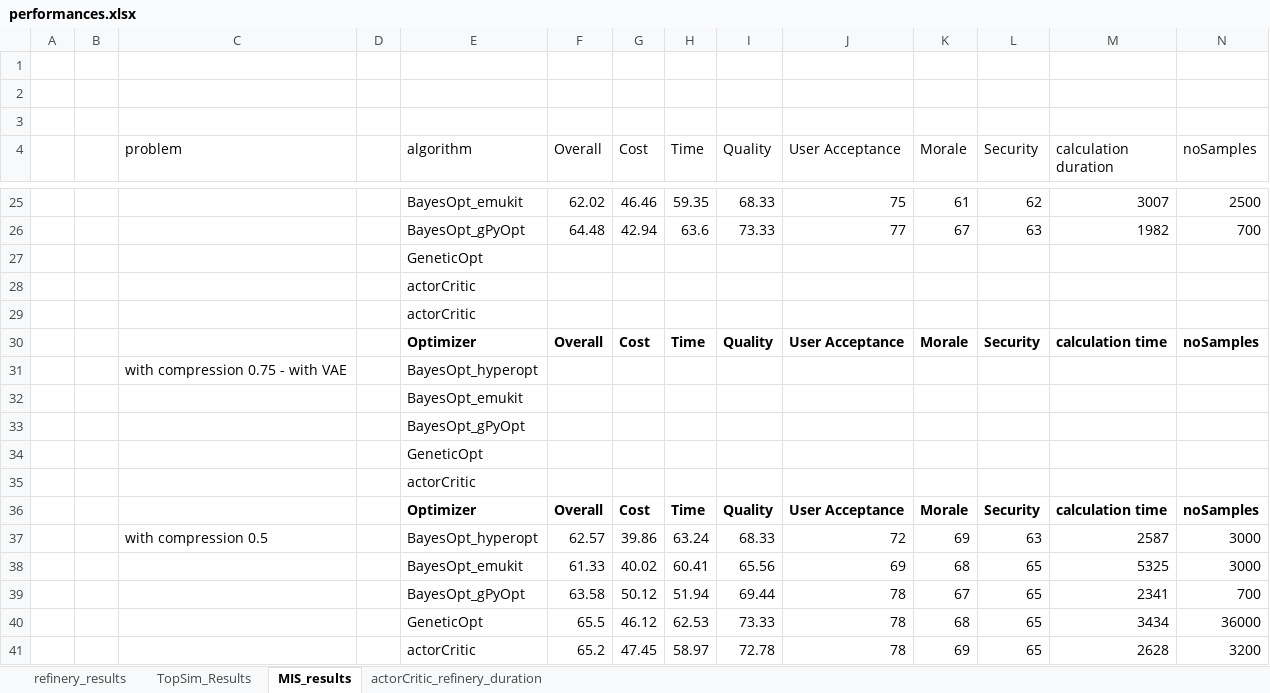
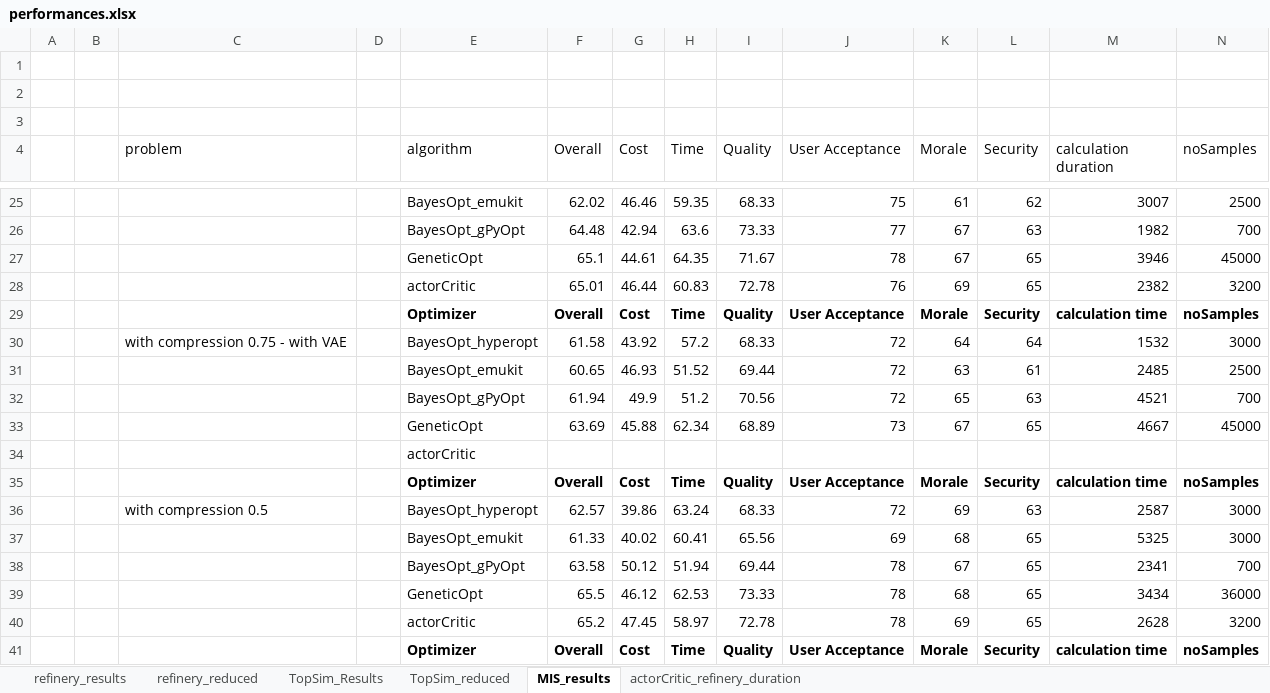
Before and after one commit to MalteEbner/ResearchThesis-Code, an Excel workbook: performances.xlsx, sheet MIS_results, drawn as a sheet; only a part is shown, gaps mark what is left out; the shorter side is filled out with more unchanged rows; values as stored, in another font and other column widths than the file's, no borders; conditional formats not drawn; removed rows and columns are numbered as before the commit, all else as after; the diff names each change by its address in the sheet, - before the commit and + after, or states it on an @@ line.

```diff
--- a/performances.xlsx (sheet MIS_results)
+++ b/performances.xlsx (sheet MIS_results)
+sheet tab: refinery_reduced
+sheet tab: TopSim_reduced
-row 27:  |  |  |  | GeneticOpt
-row 28:  |  |  |  | actorCritic
-row 29:  |  |  |  | actorCritic
+row 27:  |  |  |  | GeneticOpt | 65.1 | 44.61 | 64.35 | 71.67 | 78 | 67 | 65 | 3946 | 45000
+row 28:  |  |  |  | actorCritic | 65.01 | 46.44 | 60.83 | 72.78 | 76 | 69 | 65 | 2382 | 3200
-row 31:  |  | with compression 0.75 - with VAE |  | BayesOpt_hyperopt
-row 32:  |  |  |  | BayesOpt_emukit
-row 33:  |  |  |  | BayesOpt_gPyOpt
-row 34:  |  |  |  | GeneticOpt
+row 30:  |  | with compression 0.75 - with VAE |  | BayesOpt_hyperopt | 61.58 | 43.92 | 57.2 | 68.33 | 72 | 64 | 64 | 1532 | 3000
+row 31:  |  |  |  | BayesOpt_emukit | 60.65 | 46.93 | 51.52 | 69.44 | 72 | 63 | 61 | 2485 | 2500
+row 32:  |  |  |  | BayesOpt_gPyOpt | 61.94 | 49.9 | 51.2 | 70.56 | 72 | 65 | 63 | 4521 | 700
+row 33:  |  |  |  | GeneticOpt | 63.69 | 45.88 | 62.34 | 68.89 | 73 | 67 | 65 | 4667 | 45000
```
Also changed, not shown: sheet TopSim_Results, sheet refinery_results, formulas that keep their value.
